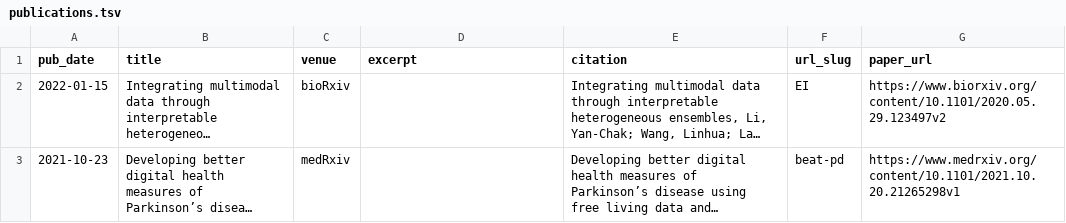
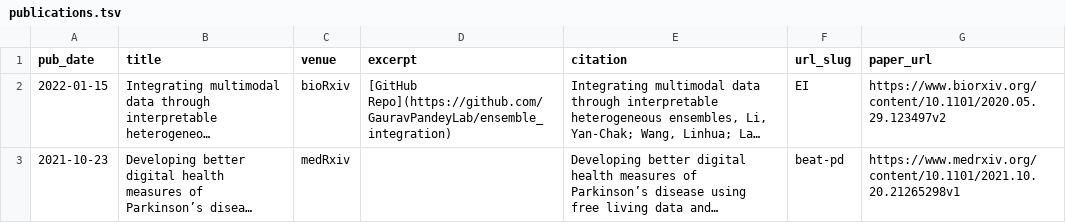
Before and after one commit to huhrichard/huhrichard.github.io, a TSV file: markdown_generator/publications.tsv, drawn as a sheet; only a part is shown; long unchanged cells end in …; the diff covers the shown part only; the diff names each change by its address in the sheet, - before the commit and + after, or states it on an @@ line.

```diff
--- a/markdown_generator/publications.tsv
+++ b/markdown_generator/publications.tsv
-D2 (excerpt): (empty)
+D2 (excerpt): [GitHub Repo](https://github.com/GauravPandeyLab/ensemble_integration)
```
Also changed, not shown: 1 added row and 1 edited cell elsewhere in this file, 3 other files.
